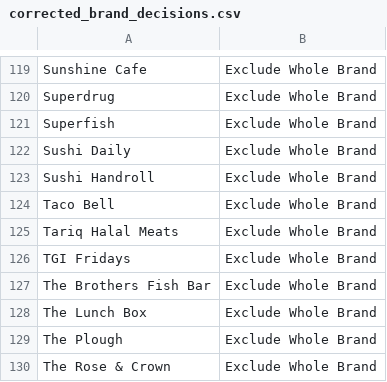
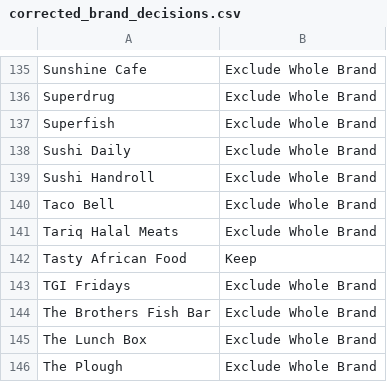
Before and after one commit to zoi555/magna-lead-intelligence-system, a CSV file: config/lead-production/commercial-review-v1/corrected_brand_decisions.csv, drawn as a sheet; only a part is shown, gaps mark what is left out; the shorter side is filled out with more unchanged rows; the diff covers the shown part only.

```diff
--- a/config/lead-production/commercial-review-v1/corrected_brand_decisions.csv
+++ b/config/lead-production/commercial-review-v1/corrected_brand_decisions.csv
@@ -125,2 +141,3 @@ Taco Bell,Exclude Whole Brand
 Tariq Halal Meats,Exclude Whole Brand
+Tasty African Food,Keep
 TGI Fridays,Exclude Whole Brand
```
Also changed, not shown: 18 added rows and 1 edited cell elsewhere in this file, config/lead-production/commercial-review-v1/brands_to_exclude_final.csv, config/lead-production/commercial-review-v1/brands_to_keep_final.csv, 7 other files.
